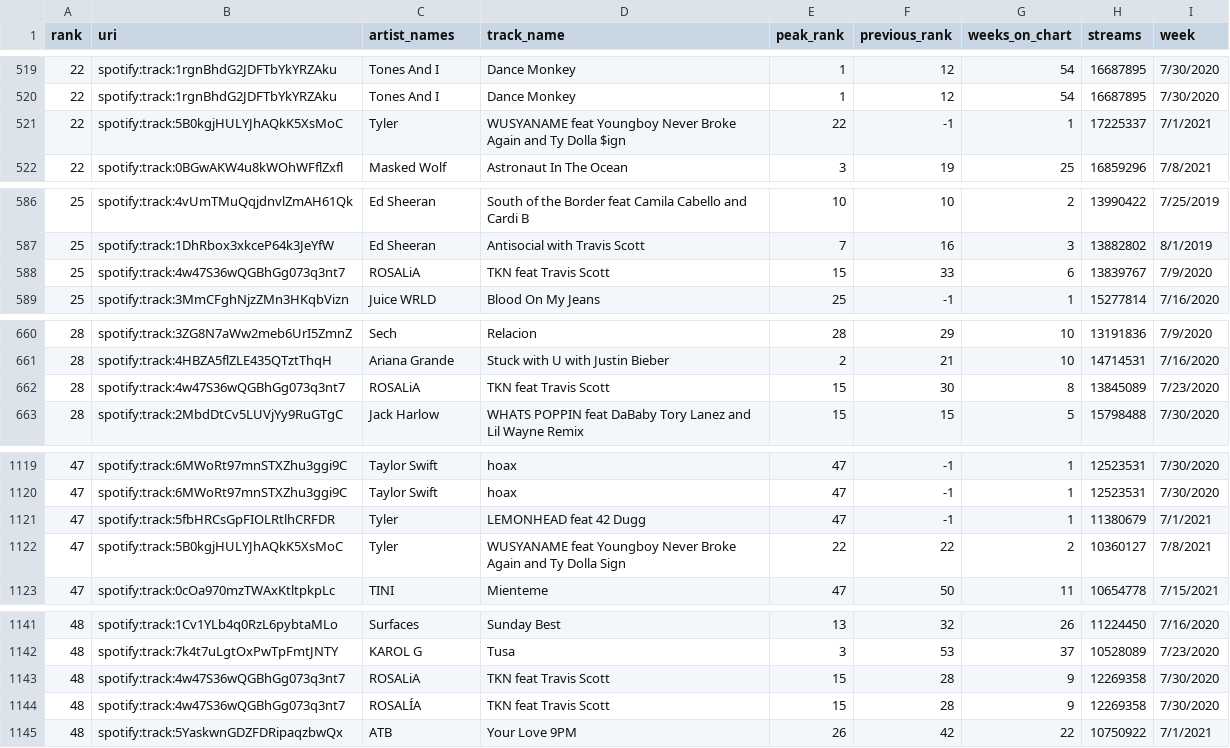
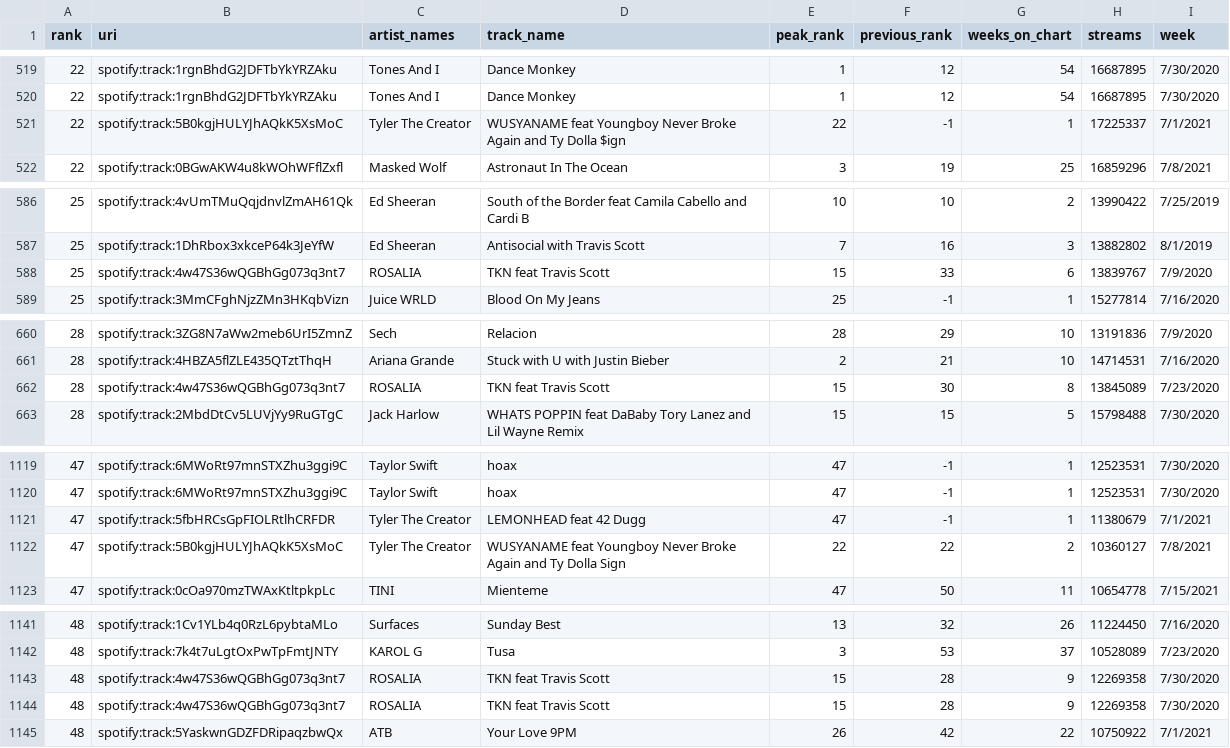
Before and after one commit to Azykan/Final-Project, a CSV file: Resources/regional_global_weekly_full.csv, drawn as a sheet; only a part is shown, gaps mark what is left out; the diff covers the shown part only.

```diff
--- a/Resources/regional_global_weekly_full.csv
+++ b/Resources/regional_global_weekly_full.csv
@@ -520,3 +520,3 @@
 22,spotify:track:1rgnBhdG2JDFTbYkYRZAku,Tones And I,Dance Monkey,1,12,54,16687895,7/30/2020
-22,spotify:track:5B0kgjHULYJhAQkK5XsMoC,Tyler,WUSYANAME feat Youngboy Never Broke Again and Ty Dolla $ign,22,-1,1,17225337,7/1/2021
+22,spotify:track:5B0kgjHULYJhAQkK5XsMoC,Tyler The Creator,WUSYANAME feat Youngboy Never Broke Again and Ty Dolla $ign,22,-1,1,17225337,7/1/2021
 22,spotify:track:0BGwAKW4u8kWOhWFflZxfl,Masked Wolf,Astronaut In The Ocean,3,19,25,16859296,7/8/2021
@@ -587,3 +587,3 @@
 25,spotify:track:1DhRbox3xkceP64k3JeYfW,Ed Sheeran,Antisocial with Travis Scott,7,16,3,13882802,8/1/2019
-25,spotify:track:4w47S36wQGBhGg073q3nt7,ROSALiA,TKN feat Travis Scott,15,33,6,13839767,7/9/2020
+25,spotify:track:4w47S36wQGBhGg073q3nt7,ROSALIA,TKN feat Travis Scott,15,33,6,13839767,7/9/2020
 25,spotify:track:3MmCFghNjzZMn3HKqbVizn,Juice WRLD,Blood On My Jeans,25,-1,1,15277814,7/16/2020
@@ -661,3 +661,3 @@
 28,spotify:track:4HBZA5flZLE435QTztThqH,Ariana Grande,Stuck with U with Justin Bieber,2,21,10,14714531,7/16/2020
-28,spotify:track:4w47S36wQGBhGg073q3nt7,ROSALiA,TKN feat Travis Scott,15,30,8,13845089,7/23/2020
+28,spotify:track:4w47S36wQGBhGg073q3nt7,ROSALIA,TKN feat Travis Scott,15,30,8,13845089,7/23/2020
 28,spotify:track:2MbdDtCv5LUVjYy9RuGTgC,Jack Harlow,WHATS POPPIN feat DaBaby Tory Lanez and Lil Wayne Remix,15,15,5,15798488,7/30/2020
@@ -1120,4 +1120,4 @@
 47,spotify:track:6MWoRt97mnSTXZhu3ggi9C,Taylor Swift,hoax,47,-1,1,12523531,7/30/2020
-47,spotify:track:5fbHRCsGpFIOLRtlhCRFDR,Tyler,LEMONHEAD feat 42 Dugg,47,-1,1,11380679,7/1/2021
-47,spotify:track:5B0kgjHULYJhAQkK5XsMoC,Tyler,WUSYANAME feat Youngboy Never Broke Again and Ty Dolla Sign,22,22,2,10360127,7/8/2021
+47,spotify:track:5fbHRCsGpFIOLRtlhCRFDR,Tyler The Creator,LEMONHEAD feat 42 Dugg,47,-1,1,11380679,7/1/2021
+47,spotify:track:5B0kgjHULYJhAQkK5XsMoC,Tyler The Creator,WUSYANAME feat Youngboy Never Broke Again and Ty Dolla Sign,22,22,2,10360127,7/8/2021
 47,spotify:track:0cOa970mzTWAxKtltpkpLc,TINI,Mienteme,47,50,11,10654778,7/15/2021
@@ -1142,4 +1142,4 @@
 48,spotify:track:7k4t7uLgtOxPwTpFmtJNTY,KAROL G,Tusa,3,53,37,10528089,7/23/2020
-48,spotify:track:4w47S36wQGBhGg073q3nt7,ROSALiA,TKN feat Travis Scott,15,28,9,12269358,7/30/2020
-48,spotify:track:4w47S36wQGBhGg073q3nt7,ROSALÍA,TKN feat Travis Scott,15,28,9,12269358,7/30/2020
+48,spotify:track:4w47S36wQGBhGg073q3nt7,ROSALIA,TKN feat Travis Scott,15,28,9,12269358,7/30/2020
+48,spotify:track:4w47S36wQGBhGg073q3nt7,ROSALIA,TKN feat Travis Scott,15,28,9,12269358,7/30/2020
 48,spotify:track:5YaskwnGDZFDRipaqzbwQx,ATB,Your Love 9PM,26,42,22,10750922,7/1/2021
```
Also changed, not shown: 18 edited cells elsewhere in this file, Resources/cleaned_artist_genres_full.csv, 4 other files.
